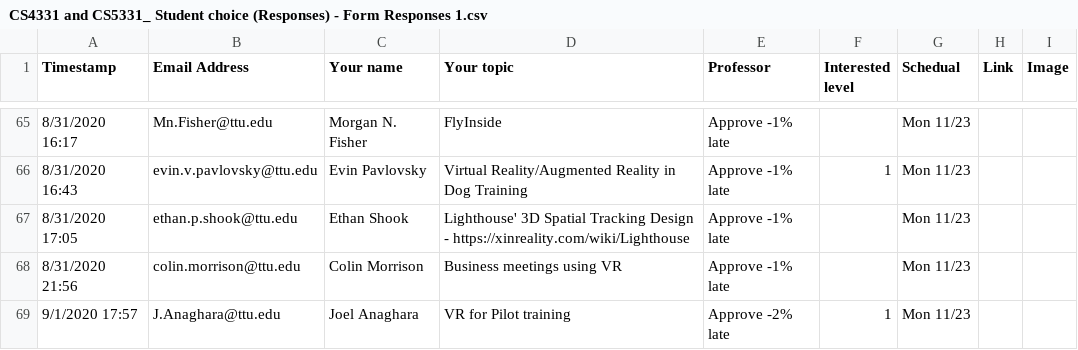
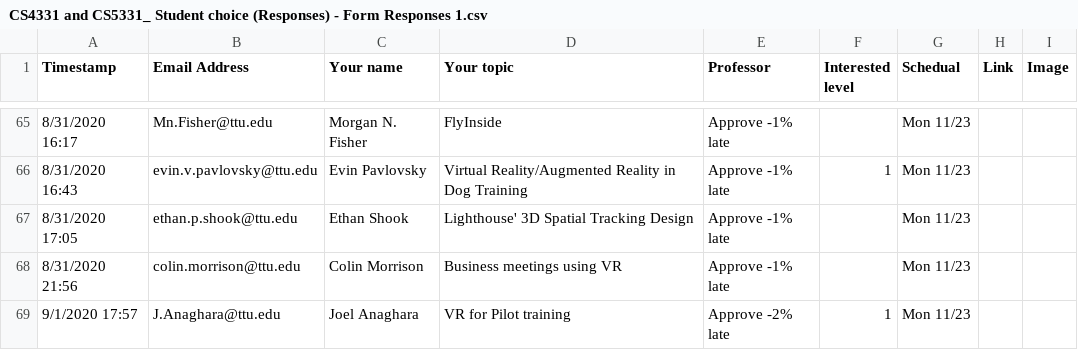
Before and after one commit to iDataVisualizationLab/CS5331-VirtualReality-Fall2020, a CSV file: StudentChoices/CS4331 and CS5331_ Student choice (Responses) - Form Responses 1.csv, drawn as a sheet; only a part is shown, gaps mark what is left out.

Commit message:
Update CS4331 and CS5331_ Student choice (Responses) - Form Responses 1.csv

```diff
--- a/StudentChoices/CS4331 and CS5331_ Student choice (Responses) - Form Responses 1.csv
+++ b/StudentChoices/CS4331 and CS5331_ Student choice (Responses) - Form Responses 1.csv
@@ -66,3 +66,3 @@ Timestamp,Email Address,Your name,Your topic,Professor,Interested level,Schedual
 8/31/2020 16:43,evin.v.pavlovsky@ttu.edu,Evin Pavlovsky,Virtual Reality/Augmented Reality in Dog Training,Approve -1% late,1,Mon 11/23,,
-8/31/2020 17:05,ethan.p.shook@ttu.edu,Ethan Shook,Lighthouse' 3D Spatial Tracking Design - https://xinreality.com/wiki/Lighthouse,Approve -1% late,,Mon 11/23,,
+8/31/2020 17:05,ethan.p.shook@ttu.edu,Ethan Shook,Lighthouse' 3D Spatial Tracking Design,Approve -1% late,,Mon 11/23,,
 8/31/2020 21:56,colin.morrison@ttu.edu,Colin Morrison,Business meetings using VR,Approve -1% late,,Mon 11/23,,
```
